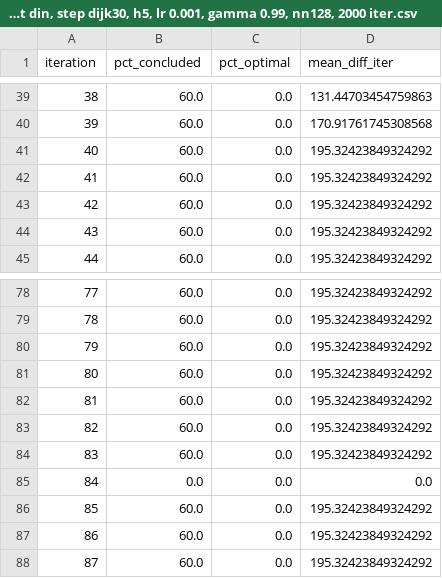
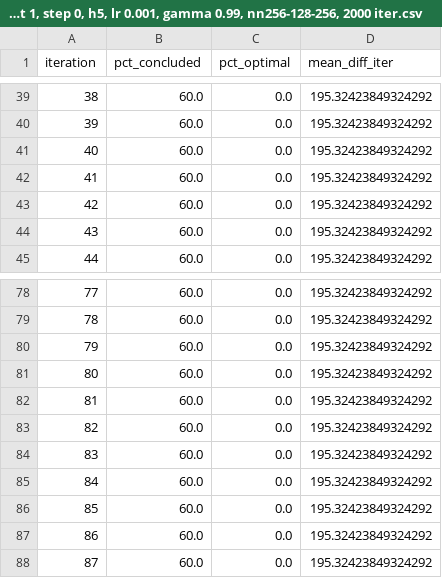
Before and after one commit to mm918817/Satellite-Routing-for-RL4CC, a CSV file: plot_utils/sat_plot_summary/summaries_csv/coo&lung, dest 1, step 0, h5, lr 0.001, gamma 0.99, nn256-128-256, 2000 iter.csv (was plot_utils/sat_plot_summary/summaries_csv/coo&lung, dest din, step dijk30, h5, lr 0.001, gamma 0.99, nn128, 2000 iter.csv), drawn as a sheet; only a part is shown, gaps mark what is left out; the diff covers the shown part only.

```diff
--- a/plot_utils/sat_plot_summary/summaries_csv/coo&lung, dest din, step dijk30, h5, lr 0.001, gamma 0.99, nn128, 2000 iter.csv
+++ b/plot_utils/sat_plot_summary/summaries_csv/coo&lung, dest 1, step 0, h5, lr 0.001, gamma 0.99, nn256-128-256, 2000 iter.csv
@@ -39,3 +39,3 @@ iteration,pct_concluded,pct_optimal,mean_diff_iter
-38,60.0,0.0,131.44703454759863
-39,60.0,0.0,170.91761745308568
+38,60.0,0.0,195.32423849324292
+39,60.0,0.0,195.32423849324292
 40,60.0,0.0,195.32423849324292
@@ -84,3 +84,3 @@ iteration,pct_concluded,pct_optimal,mean_diff_iter
 83,60.0,0.0,195.32423849324292
-84,0.0,0.0,0.0
+84,60.0,0.0,195.32423849324292
 85,60.0,0.0,195.32423849324292
```
Also changed, not shown: 101 edited cells elsewhere in this file, plot_utils/sat_plot_summary/summaries_csv/dest 1, step 0, h5, lr 0.0005, gamma 0.99, nn128, 2000 iter.csv, plot_utils/sat_plot_summary/summaries_csv/dest 1, step 0, h5, lr 0.001, gamma 0.95, nn128, 2000 iter.csv, 27 other files.
